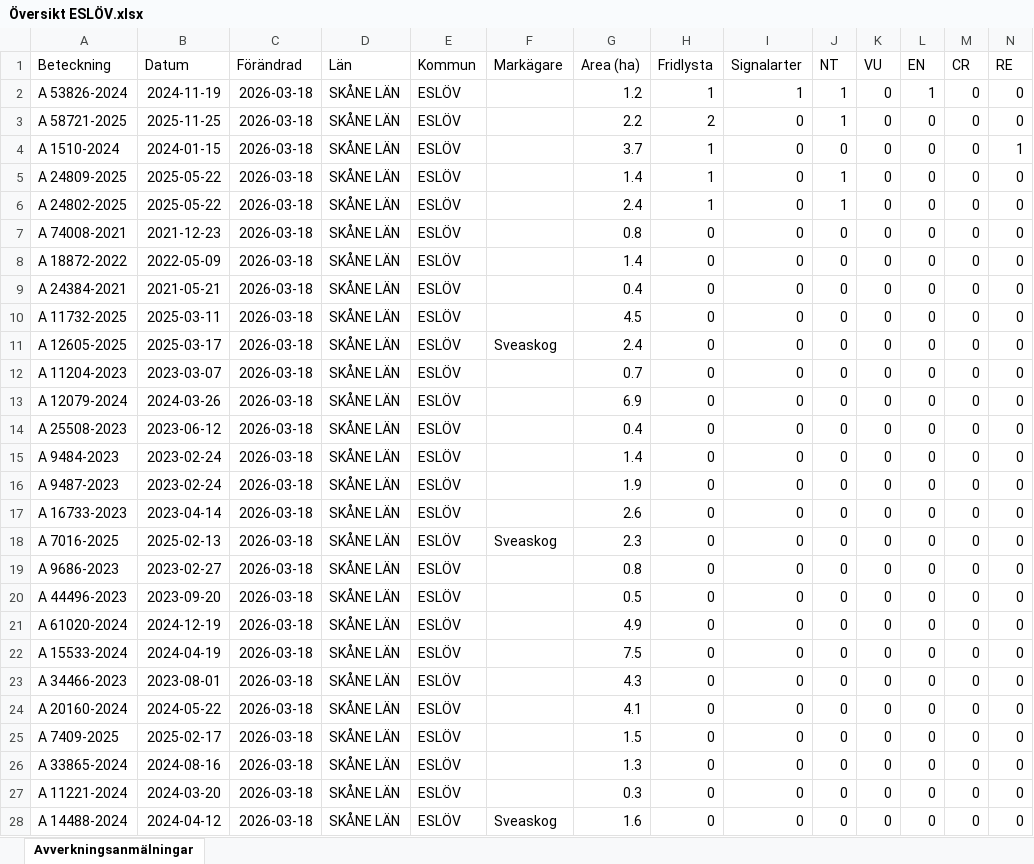
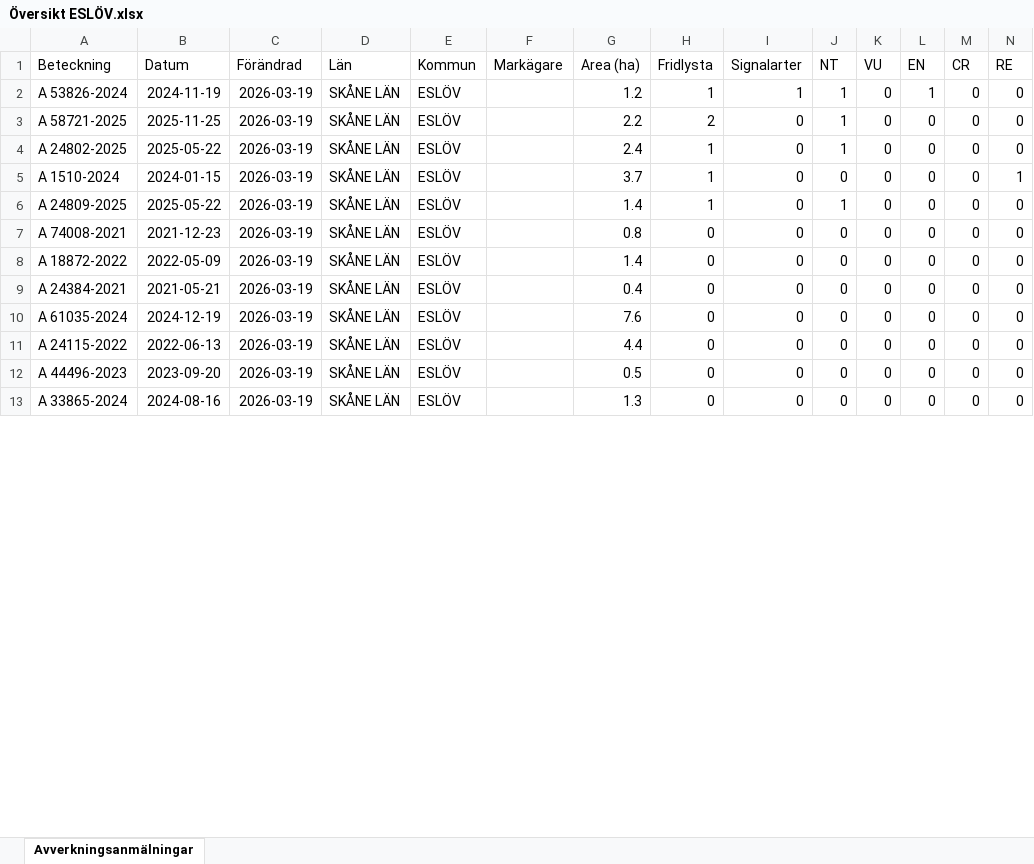
Before and after one commit to klasma/Logging_1285, an Excel workbook: Översikt ESLÖV.xlsx, sheet Avverkningsanmälningar, drawn as a sheet; only a part is shown; values as stored, in another font and other column widths than the file's, no borders; removed rows and columns are numbered as before the commit, all else as after; rows hold the shown columns only; the diff covers the shown part only; the diff names each change by its address in the sheet, - before the commit and + after, or states it on an @@ line.

```diff
--- a/Översikt ESLÖV.xlsx (sheet Avverkningsanmälningar)
+++ b/Översikt ESLÖV.xlsx (sheet Avverkningsanmälningar)
-C2:C3 (Förändrad): 2026-03-18
+C2:C3 (Förändrad): 2026-03-19
+row 4: A 24802-2025 | 2025-05-22 | 2026-03-19 | SKÅNE LÄN | ESLÖV |  | 2.4 | 1 | 0 | 1 | 0 | 0 | 0 | 0
-C5:C6 (Förändrad): 2026-03-18
+C5:C6 (Förändrad): 2026-03-19
-row 6: A 24802-2025 | 2025-05-22 | 2026-03-18 | SKÅNE LÄN | ESLÖV |  | 2.4 | 1 | 0 | 1 | 0 | 0 | 0 | 0
-C7:C10 (Förändrad): 2026-03-18
+C7:C10 (Förändrad): 2026-03-19
-A10 (Beteckning): A 11732-2025
+A10 (Beteckning): A 61035-2024
-B10 (Datum): 2025-03-11
+B10 (Datum): 2024-12-19
-G10 (Area (ha)): 4.5
+G10 (Area (ha)): 7.6
-row 11: A 12605-2025 | 2025-03-17 | 2026-03-18 | SKÅNE LÄN | ESLÖV | Sveaskog | 2.4 | 0 | 0 | 0 | 0 | 0 | 0 | 0
-row 12: A 11204-2023 | 2023-03-07 | 2026-03-18 | SKÅNE LÄN | ESLÖV |  | 0.7 | 0 | 0 | 0 | 0 | 0 | 0 | 0
-row 13: A 12079-2024 | 2024-03-26 | 2026-03-18 | SKÅNE LÄN | ESLÖV |  | 6.9 | 0 | 0 | 0 | 0 | 0 | 0 | 0
-A11 (Beteckning): A 25508-2023
+A11 (Beteckning): A 24115-2022
-B11 (Datum): 2023-06-12
+B11 (Datum): 2022-06-13
-C11 (Förändrad): 2026-03-18
+C11 (Förändrad): 2026-03-19
-G11 (Area (ha)): 0.4
+G11 (Area (ha)): 4.4
-row 15: A 9484-2023 | 2023-02-24 | 2026-03-18 | SKÅNE LÄN | ESLÖV |  | 1.4 | 0 | 0 | 0 | 0 | 0 | 0 | 0
-row 16: A 9487-2023 | 2023-02-24 | 2026-03-18 | SKÅNE LÄN | ESLÖV |  | 1.9 | 0 | 0 | 0 | 0 | 0 | 0 | 0
-row 17: A 16733-2023 | 2023-04-14 | 2026-03-18 | SKÅNE LÄN | ESLÖV |  | 2.6 | 0 | 0 | 0 | 0 | 0 | 0 | 0
-row 18: A 7016-2025 | 2025-02-13 | 2026-03-18 | SKÅNE LÄN | ESLÖV | Sveaskog | 2.3 | 0 | 0 | 0 | 0 | 0 | 0 | 0
-row 19: A 9686-2023 | 2023-02-27 | 2026-03-18 | SKÅNE LÄN | ESLÖV |  | 0.8 | 0 | 0 | 0 | 0 | 0 | 0 | 0
-C12 (Förändrad): 2026-03-18
+C12 (Förändrad): 2026-03-19
-row 21: A 61020-2024 | 2024-12-19 | 2026-03-18 | SKÅNE LÄN | ESLÖV |  | 4.9 | 0 | 0 | 0 | 0 | 0 | 0 | 0
-row 22: A 15533-2024 | 2024-04-19 | 2026-03-18 | SKÅNE LÄN | ESLÖV |  | 7.5 | 0 | 0 | 0 | 0 | 0 | 0 | 0
-row 23: A 34466-2023 | 2023-08-01 | 2026-03-18 | SKÅNE LÄN | ESLÖV |  | 4.3 | 0 | 0 | 0 | 0 | 0 | 0 | 0
-row 24: A 20160-2024 | 2024-05-22 | 2026-03-18 | SKÅNE LÄN | ESLÖV |  | 4.1 | 0 | 0 | 0 | 0 | 0 | 0 | 0
-row 25: A 7409-2025 | 2025-02-17 | 2026-03-18 | SKÅNE LÄN | ESLÖV |  | 1.5 | 0 | 0 | 0 | 0 | 0 | 0 | 0
-C13 (Förändrad): 2026-03-18
+C13 (Förändrad): 2026-03-19
-row 27: A 11221-2024 | 2024-03-20 | 2026-03-18 | SKÅNE LÄN | ESLÖV |  | 0.3 | 0 | 0 | 0 | 0 | 0 | 0 | 0
-row 28: A 14488-2024 | 2024-04-12 | 2026-03-18 | SKÅNE LÄN | ESLÖV | Sveaskog | 1.6 | 0 | 0 | 0 | 0 | 0 | 0 | 0
```
Also changed, not shown: 23 added rows, 9 removed rows and 76 edited cells elsewhere in this sheet, artfynd/A 1510-2024 artfynd.xlsx, artfynd/A 24802-2025 artfynd.xlsx, 28 other files.
